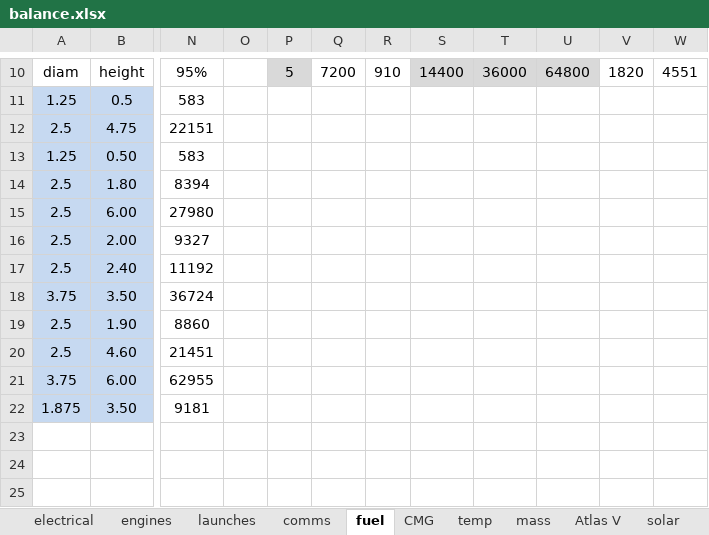
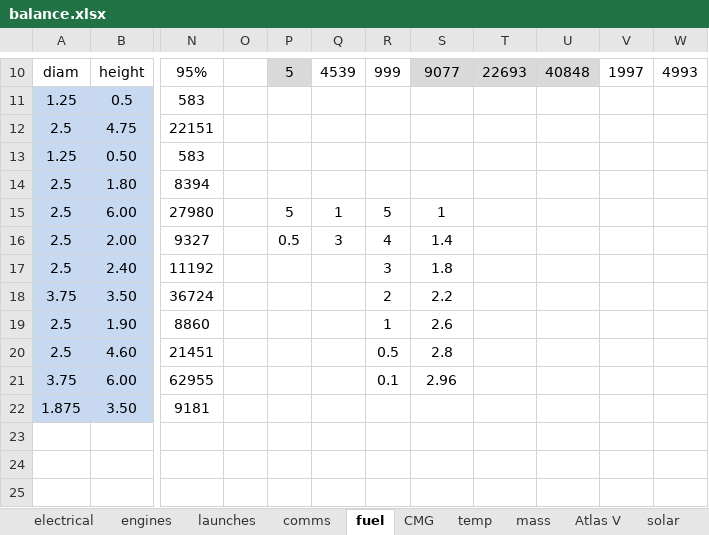
Before and after one commit to Felbourn/Project-Genesis, an Excel workbook: balance.xlsx, sheet fuel, drawn as a sheet; only a part is shown, gaps mark what is left out; values as stored, in another font and other column widths than the file's, no borders; the diff covers the shown part only; the diff names each change by its address in the sheet, - before the commit and + after, or states it on an @@ line.

```diff
--- a/balance.xlsx (sheet fuel)
+++ b/balance.xlsx (sheet fuel)
-Q10: 7200
+Q10: 4539
-R10: 910
+R10: 999
-S10: 14400
+S10: 9077
-T10: 36000
+T10: 22693
-U10: 64800
+U10: 40848
-V10: 1820
+V10: 1997
-W10: 4551
+W10: 4993
-P15: (empty)
+P15: 5
-Q15: (empty)
+Q15: 1
-R15: (empty)
+R15: 5
-S15: (empty)
+S15: 1
-P16: (empty)
+P16: 0.5
-Q16: (empty)
+Q16: 3
-R16: (empty)
+R16: 4
-S16: (empty)
+S16: 1.4
-R17: (empty)
+R17: 3
-S17: (empty)
+S17: 1.8
-R18: (empty)
+R18: 2
-S18: (empty)
+S18: 2.2
-R19: (empty)
+R19: 1
-S19: (empty)
+S19: 2.6
-R20: (empty)
+R20: 0.5
-S20: (empty)
+S20: 2.8
-R21: (empty)
+R21: 0.1
-S21: (empty)
+S21: 2.96
```
Also changed, not shown: 3 added rows, 3 removed rows, 23 edited cells and cell formats elsewhere in this sheet, sheet launches, 16 other files.
